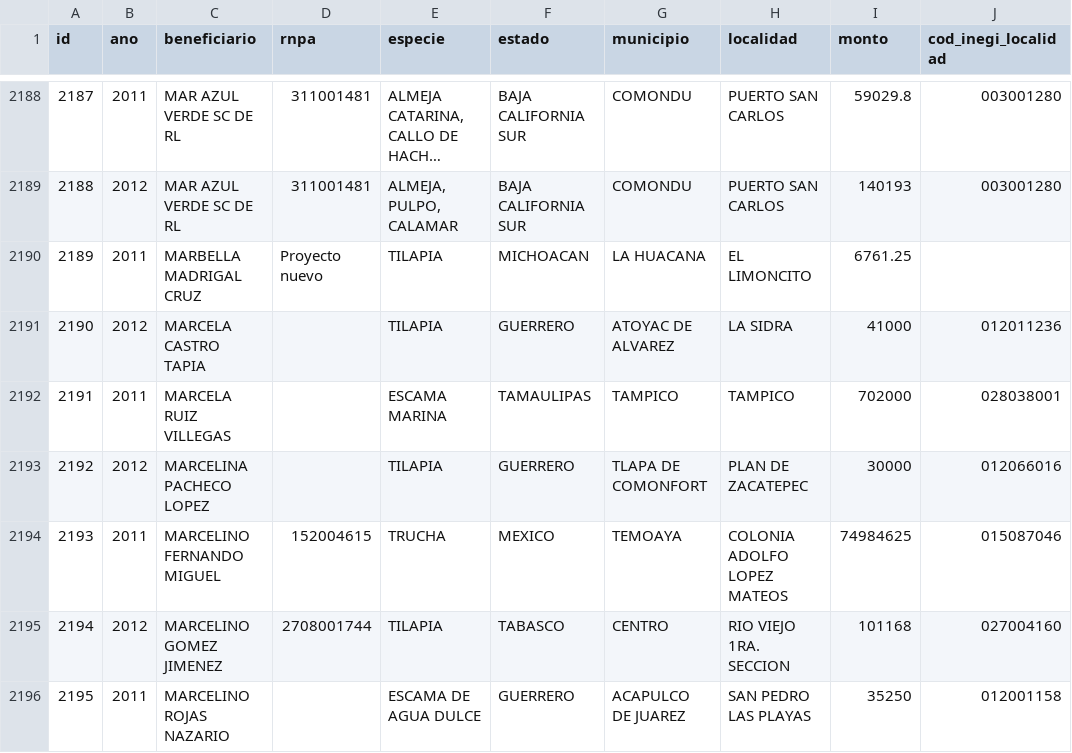
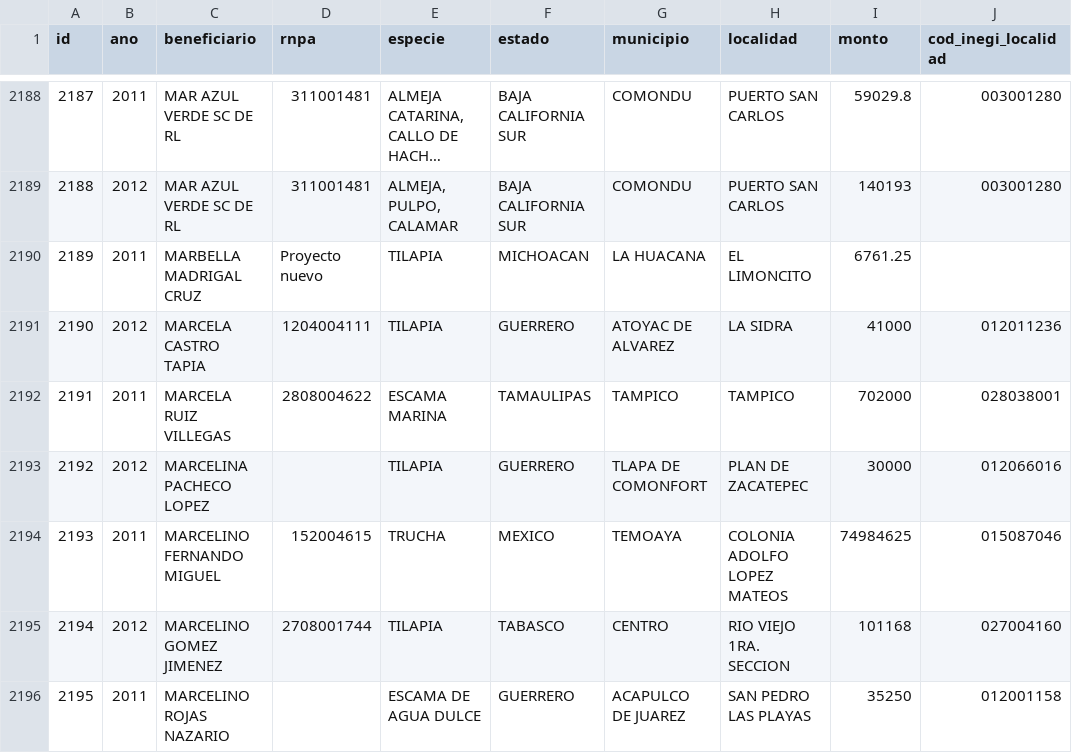
Before and after one commit to pescandodatos/api, a CSV file: csv_files/beneficiarios_componentes.csv, drawn as a sheet; only a part is shown, gaps mark what is left out; long unchanged cells end in …; the diff covers the shown part only; the diff names each change by its address in the sheet, - before the commit and + after, or states it on an @@ line.

```diff
--- a/csv_files/beneficiarios_componentes.csv
+++ b/csv_files/beneficiarios_componentes.csv
-D2191 (rnpa): (empty)
+D2191 (rnpa): 1204004111
-D2192 (rnpa): (empty)
+D2192 (rnpa): 2808004622
```
Also changed, not shown: 111 edited cells elsewhere in this file, app/datos/beneficiarios_electricos.csv, app/datos/beneficiarios_infraestructura.csv, 33 other files.
